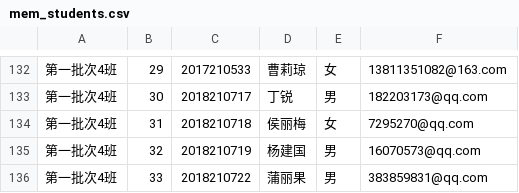
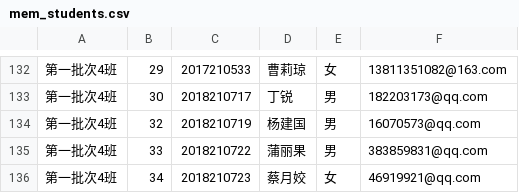
Before and after one commit to bobyuxinyang/memscore, a CSV file: front-web/mem/data/mem_students.csv, drawn as a sheet; only a part is shown, gaps mark what is left out; the shorter side is filled out with more unchanged rows; the diff names each change by its address in the sheet, - before the commit and + after, or states it on an @@ line.

```diff
--- a/front-web/mem/data/mem_students.csv
+++ b/front-web/mem/data/mem_students.csv
-row 134: 第一批次4班 | 31 | 2018210718 | 侯丽梅 | 女 | 7295270@qq.com
```
Also changed, not shown: server/mem/data/mem_students.csv.
